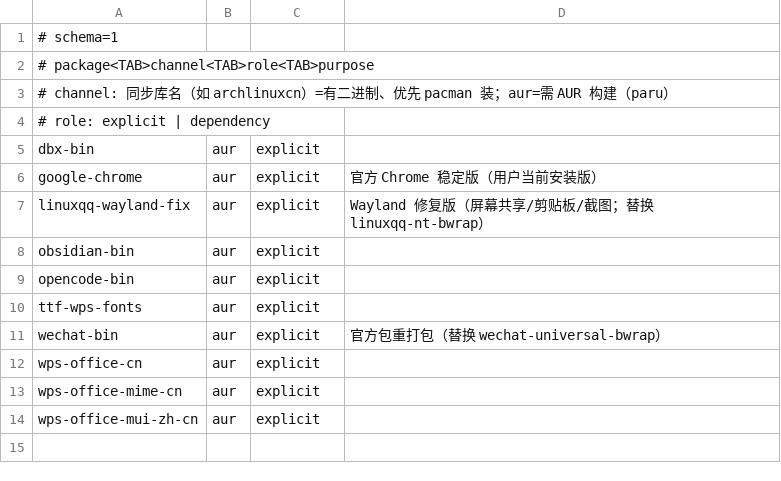
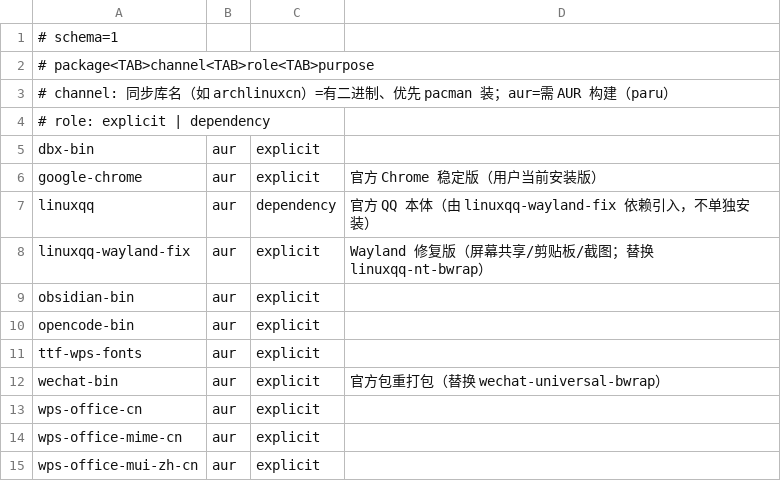
Before and after one commit to tjz123psh/arch-noctalia, a TSV file: manifests/aur.tsv, drawn as a sheet; the diff names each change by its address in the sheet, - before the commit and + after, or states it on an @@ line.

Commit message:
manifests: aur 补记 linuxqq（role=dependency）—— 它是 linuxqq-wayland-fix 的硬依赖
- linuxqq-wayland-fix 0.2.19 的依赖列表里含 linuxqq（官方 QQ 本体，3.2.34），二者不是二选一：
  前者只是 Wayland 补丁层 + 启动器（/usr/bin/linuxqq-wayland-fix），删掉本体 QQ 就无法运行。
- role=dependency：05 步不主动安装，末尾只核对、缺了仅提示，符合"由显式包带入"的语义。
- "只保留 Wayland 入口"本机已实现且已在册：用户级 qq.desktop 以 NoDisplay=true 覆盖官方入口
  （files.tsv 第 78 行），dock 的 pinned 里也是 linuxqq-wayland-fix。

```diff
--- a/manifests/aur.tsv
+++ b/manifests/aur.tsv
+row 7: linuxqq | aur | dependency | 官方 QQ 本体（由 linuxqq-wayland-fix 依赖引入，不单独安装）
```
